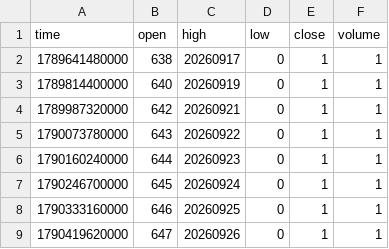
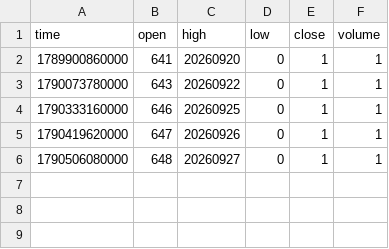
Before and after one commit to pranavmalhotra567-commits/sunrise-seed-data, a CSV file: Z_NYC.csv, drawn as a sheet.

```diff
--- a/Z_NYC.csv
+++ b/Z_NYC.csv
@@ -1,9 +1,6 @@
 time,open,high,low,close,volume
-1789641480000,638,20260917,0,1,1
-1789814400000,640,20260919,0,1,1
-1789987320000,642,20260921,0,1,1
+1789900860000,641,20260920,0,1,1
 1790073780000,643,20260922,0,1,1
-1790160240000,644,20260923,0,1,1
-1790246700000,645,20260924,0,1,1
 1790333160000,646,20260925,0,1,1
 1790419620000,647,20260926,0,1,1
+1790506080000,648,20260927,0,1,1
```
Also changed, not shown: Z_LONDON.csv, Z_TOKYO.csv, 1 other file.
